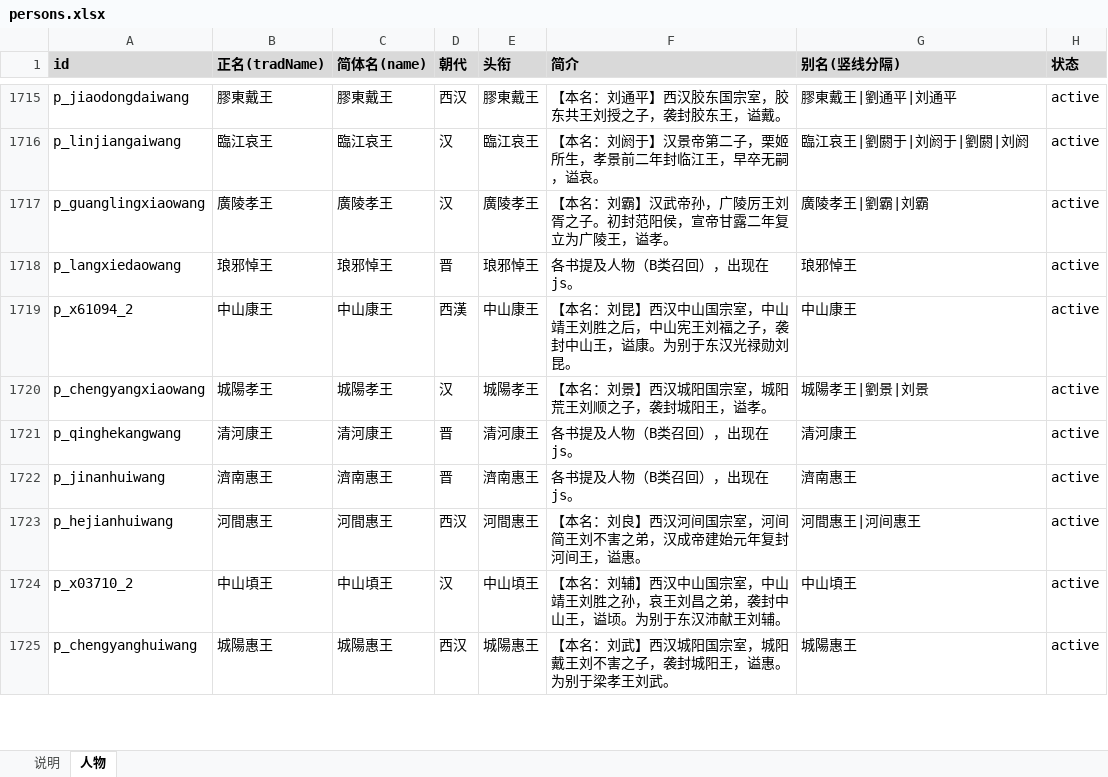
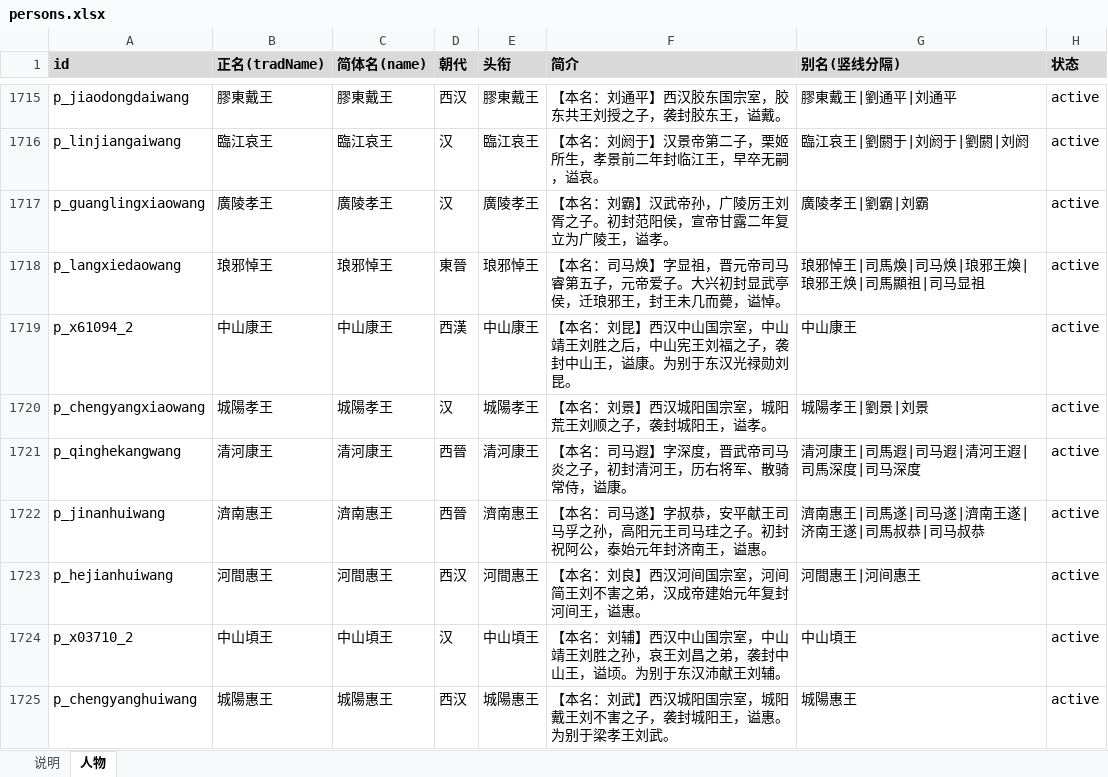
Before and after one commit to shinianshao/indexFore5History, an Excel workbook: workbook/persons.xlsx, sheet 人物, drawn as a sheet; only a part is shown, gaps mark what is left out; values as stored, in another font and other column widths than the file's, no borders; the diff covers the shown part only; the diff names each change by its address in the sheet, - before the commit and + after, or states it on an @@ line.

```diff
--- a/workbook/persons.xlsx (sheet 人物)
+++ b/workbook/persons.xlsx (sheet 人物)
-D1718 (朝代): 晋
+D1718 (朝代): 東晉
-F1718 (简介): 各书提及人物（B类召回），出现在 js。
+F1718 (简介): 【本名：司马焕】字显祖，晋元帝司马睿第五子，元帝爱子。大兴初封显武亭侯，迁琅邪王，封王未几而薨，谥悼。
-G1718 (别名(竖线分隔)): 琅邪悼王
+G1718 (别名(竖线分隔)): 琅邪悼王|司馬煥|司马焕|琅邪王煥|琅邪王焕|司馬顯祖|司马显祖
-D1721:D1722 (朝代): 晋
+D1721:D1722 (朝代): 西晉
-F1721 (简介): 各书提及人物（B类召回），出现在 js。
+F1721 (简介): 【本名：司马遐】字深度，晋武帝司马炎之子，初封清河王，历右将军、散骑常侍，谥康。
-G1721 (别名(竖线分隔)): 清河康王
+G1721 (别名(竖线分隔)): 清河康王|司馬遐|司马遐|清河王遐|司馬深度|司马深度
-F1722 (简介): 各书提及人物（B类召回），出现在 js。
+F1722 (简介): 【本名：司马遂】字叔恭，安平献王司马孚之孙，高阳元王司马珪之子。初封祝阿公，泰始元年封济南王，谥惠。
-G1722 (别名(竖线分隔)): 濟南惠王
+G1722 (别名(竖线分隔)): 濟南惠王|司馬遂|司马遂|濟南王遂|济南王遂|司馬叔恭|司马叔恭
```
Also changed, not shown: 152 edited cells elsewhere in this sheet, 2 other files.
